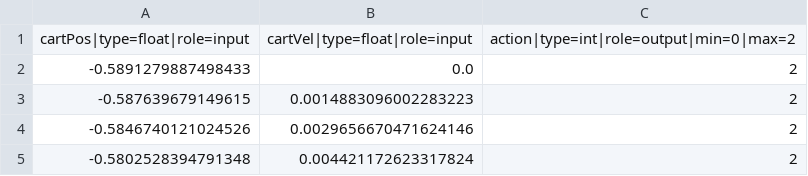
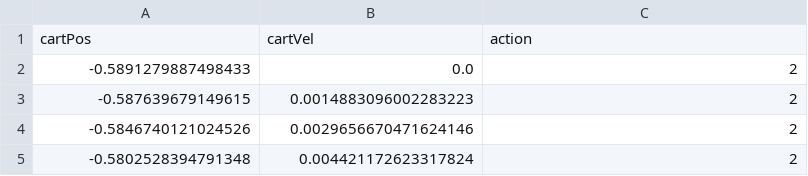
Before and after one commit to ducktalez/plagih, a CSV file: benchmarks/mc/gp_files/samples200.csv, drawn as a sheet; only a part is shown.

```diff
--- a/benchmarks/mc/gp_files/samples200.csv
+++ b/benchmarks/mc/gp_files/samples200.csv
@@ -1,2 +1,2 @@
-cartPos|type=float|role=input,cartVel|type=float|role=input,action|type=int|role=output|min=0|max=2
+cartPos,cartVel,action
 -0.5891279887498433,0.0,2
```
Also changed, not shown: benchmarks/mc/gp_files/samples75.csv, 15 other files.
